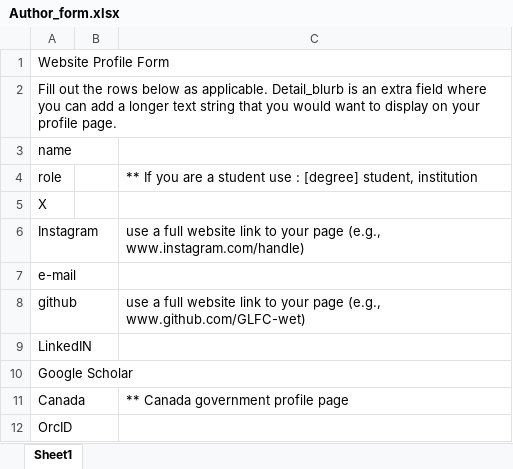
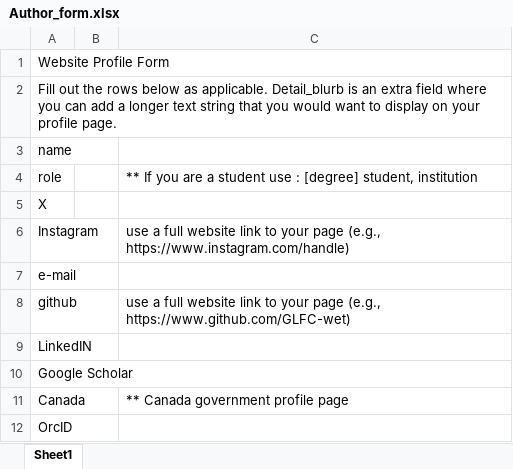
Before and after one commit to GLFC-WET/GLFC-WET.github.io, an Excel workbook: website_content_creation/Author_form.xlsx, sheet Sheet1, drawn as a sheet; only a part is shown; values as stored, in another font and other column widths than the file's, no borders; the diff names each change by its address in the sheet, - before the commit and + after, or states it on an @@ line.

```diff
--- a/website_content_creation/Author_form.xlsx (sheet Sheet1)
+++ b/website_content_creation/Author_form.xlsx (sheet Sheet1)
-C6: …page (e.g., www.instagram.com/handle)
+C6: …page (e.g., https://www.instagram.com/handle)
-C8: …page (e.g., www.github.com/GLFC-wet)
+C8: …page (e.g., https://www.github.com/GLFC-wet)
```
Also changed, not shown: website_content_creation/authors/Eric_Maquignaz/EmilsenLab_AuthorForm.xlsx, 2 other files.
